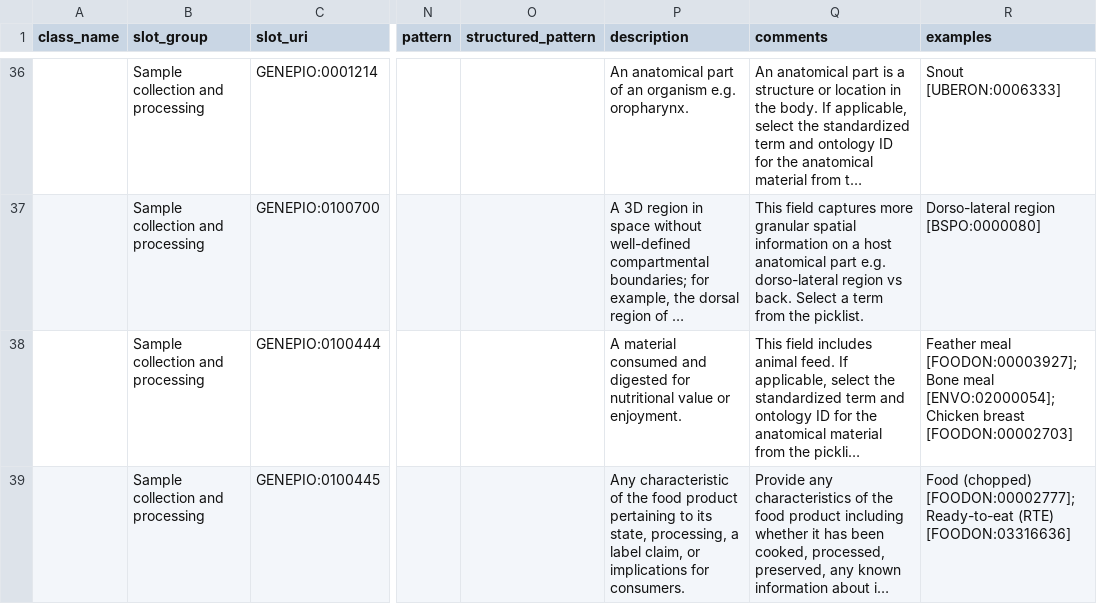
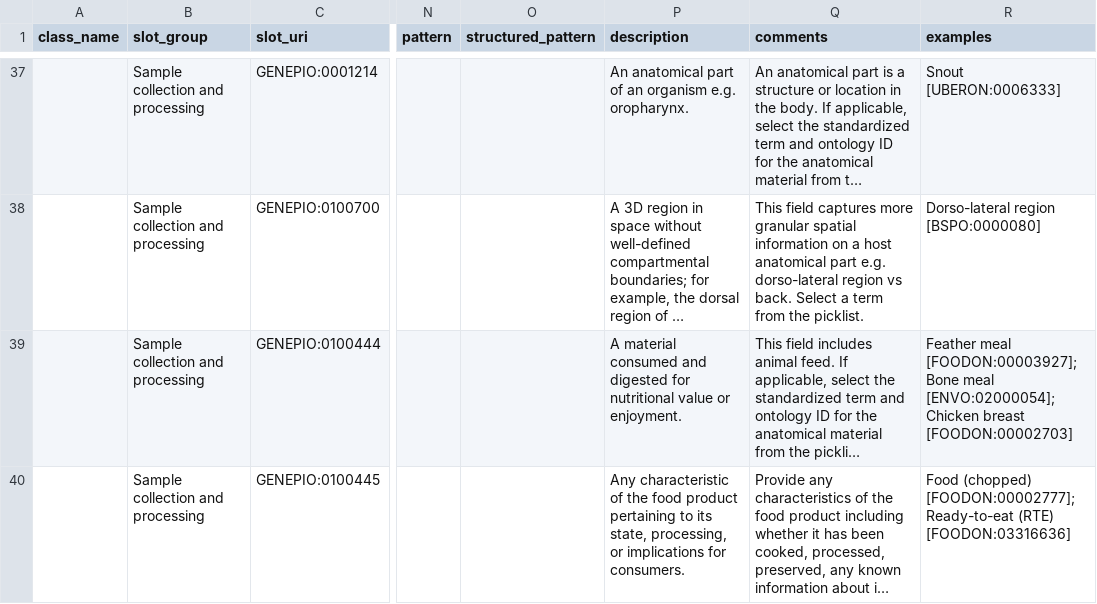
Before and after one commit to cidgoh/DataHarmonizer, a TSV file: web/templates/grdi/schema_slots.tsv, drawn as a sheet; only a part is shown, gaps mark what is left out; long unchanged cells end in …; addresses are those after the commit; the diff covers the shown part only; the diff names each change by its address in the sheet, - before the commit and + after, or states it on an @@ line.

Commit message:
GRDI to v 12.2.2

```diff
--- a/web/templates/grdi/schema_slots.tsv
+++ b/web/templates/grdi/schema_slots.tsv
-P40 (description): …state, processing, a label claim, or implications…
+P40 (description): …state, processing, or implications…
```
Also changed, not shown: 2 added rows elsewhere in this file, web/templates/grdi/schema_enums.tsv, 3 other files.
